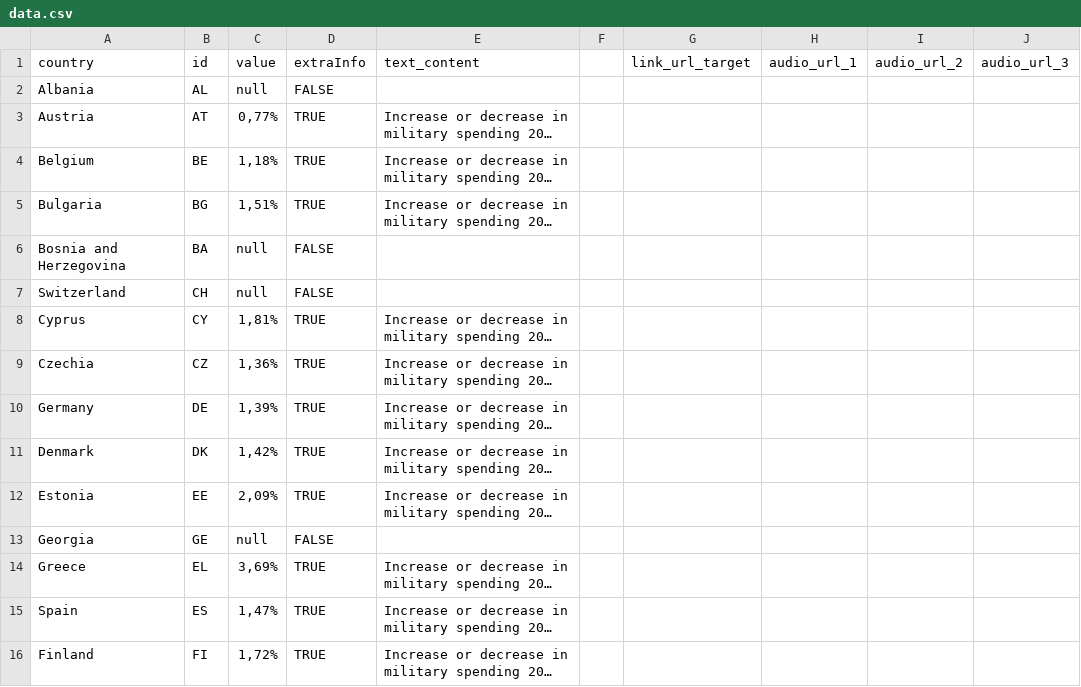
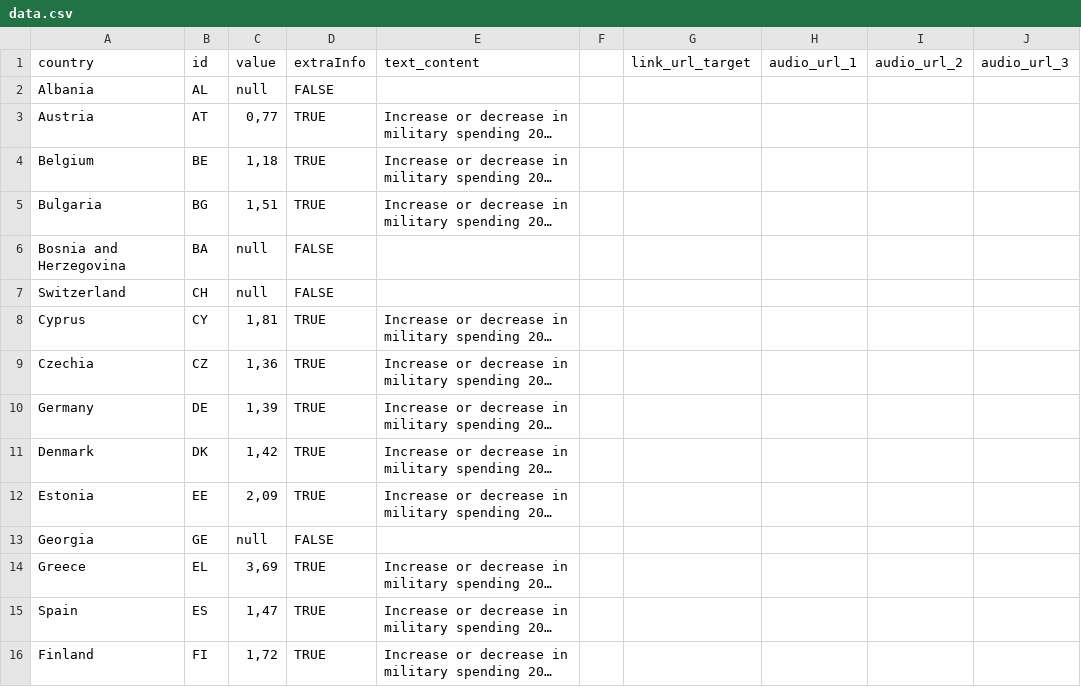
Before and after one commit to EuranetPlus/map-military-expenditure, a CSV file: static/data/thematic/data.csv, drawn as a sheet; only a part is shown; long unchanged cells end in …; the diff covers the shown part only; the diff names each change by its address in the sheet, - before the commit and + after, or states it on an @@ line.

Commit message:
Update data.csv

```diff
--- a/static/data/thematic/data.csv
+++ b/static/data/thematic/data.csv
-C3: 0,77%
+C3: 0,77
-C4: 1,18%
+C4: 1,18
-C5: 1,51%
+C5: 1,51
-C8: 1,81%
+C8: 1,81
-C9: 1,36%
+C9: 1,36
-C10: 1,39%
+C10: 1,39
-C11: 1,42%
+C11: 1,42
-C12: 2,09%
+C12: 2,09
-C14: 3,69%
+C14: 3,69
-C15: 1,47%
+C15: 1,47
-C16: 1,72%
+C16: 1,72
```
Also changed, not shown: 14 edited cells elsewhere in this file.
